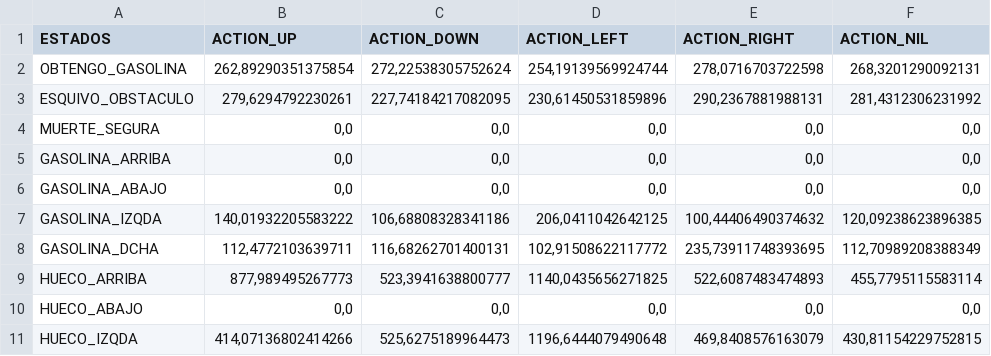
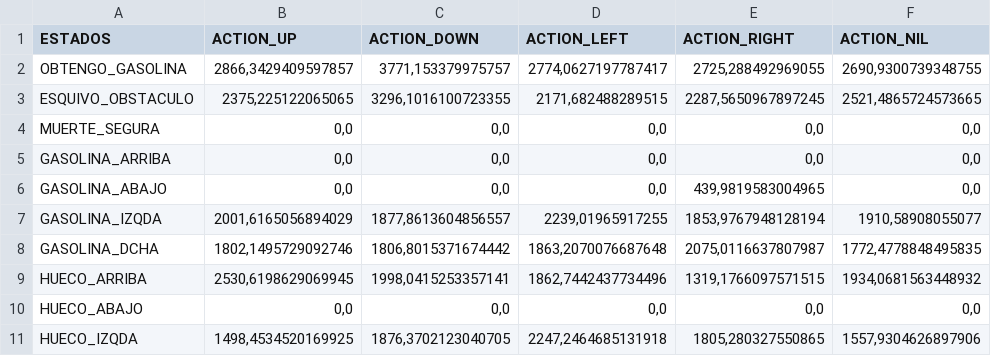
Before and after one commit to VictorNarov/QLearning-GVGAI80, a CSV file: GVGAI/TablaQ.csv, drawn as a sheet; only a part is shown; the diff covers the shown part only.

```diff
--- a/GVGAI/TablaQ.csv
+++ b/GVGAI/TablaQ.csv
@@ -1,11 +1,11 @@
 ESTADOS;ACTION_UP;ACTION_DOWN;ACTION_LEFT;ACTION_RIGHT;ACTION_NIL;
-OBTENGO_GASOLINA;"262,89290351375854";"272,22538305752624";"254,19139569924744";"278,0716703722598";"268,3201290092131";
-ESQUIVO_OBSTACULO;"279,6294792230261";"227,74184217082095";"230,61450531859896";"290,2367881988131";"281,4312306231992";
+OBTENGO_GASOLINA;"2866,3429409597857";"3771,153379975757";"2774,0627197787417";"2725,288492969055";"2690,9300739348755";
+ESQUIVO_OBSTACULO;"2375,225122065065";"3296,1016100723355";"2171,682488289515";"2287,5650967897245";"2521,4865724573665";
 MUERTE_SEGURA;"0,0";"0,0";"0,0";"0,0";"0,0";
 GASOLINA_ARRIBA;"0,0";"0,0";"0,0";"0,0";"0,0";
-GASOLINA_ABAJO;"0,0";"0,0";"0,0";"0,0";"0,0";
-GASOLINA_IZQDA;"140,01932205583222";"106,68808328341186";"206,0411042642125";"100,44406490374632";"120,09238623896385";
-GASOLINA_DCHA;"112,4772103639711";"116,68262701400131";"102,91508622117772";"235,73911748393695";"112,70989208388349";
-HUECO_ARRIBA;"877,989495267773";"523,3941638800777";"1140,0435656271825";"522,6087483474893";"455,7795115583114";
+GASOLINA_ABAJO;"0,0";"0,0";"0,0";"439,9819583004965";"0,0";
+GASOLINA_IZQDA;"2001,6165056894029";"1877,8613604856557";"2239,01965917255";"1853,9767948128194";"1910,58908055077";
+GASOLINA_DCHA;"1802,1495729092746";"1806,8015371674442";"1863,2070076687648";"2075,0116637807987";"1772,4778848495835";
+HUECO_ARRIBA;"2530,6198629069945";"1998,0415253357141";"1862,7442437734496";"1319,1766097571515";"1934,0681563448932";
 HUECO_ABAJO;"0,0";"0,0";"0,0";"0,0";"0,0";
-HUECO_IZQDA;"414,07136802414266";"525,6275189964473";"1196,6444079490648";"469,8408576163079";"430,81154229752815";
+HUECO_IZQDA;"1498,4534520169925";"1876,3702123040705";"2247,2464685131918";"1805,280327550865";"1557,9304626897906";
```
Also changed, not shown: 25 edited cells elsewhere in this file, 7 other files.
